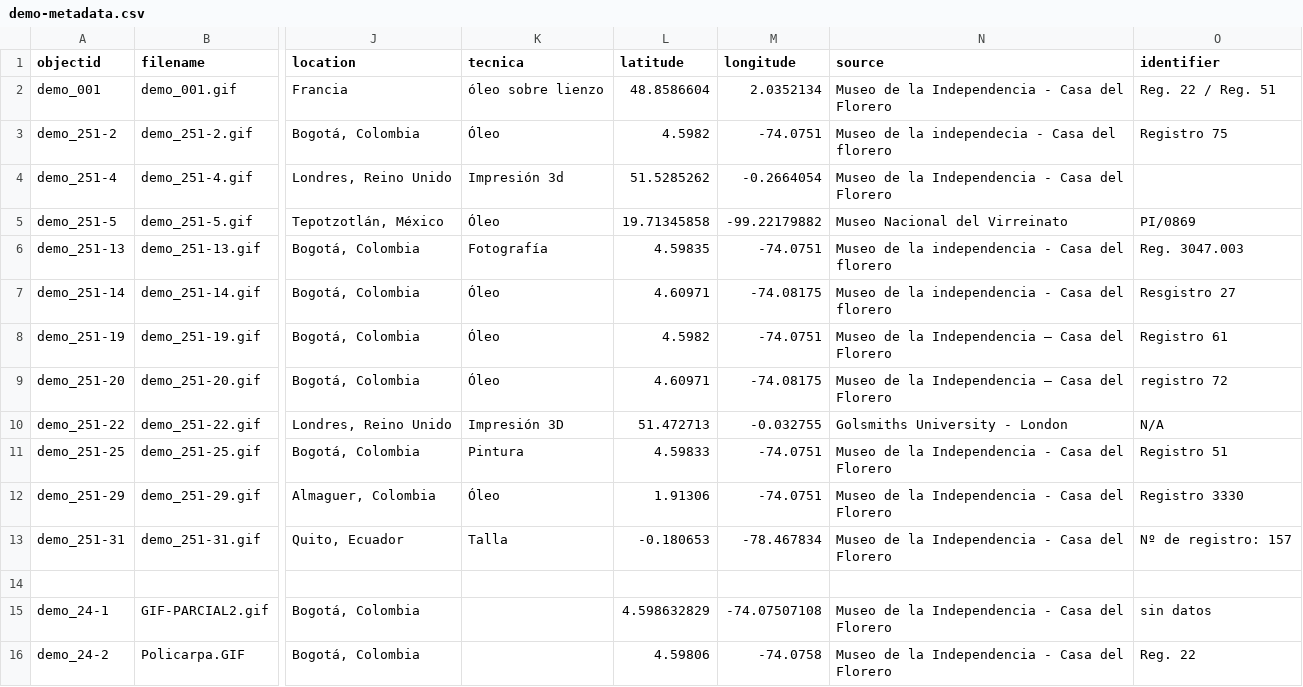
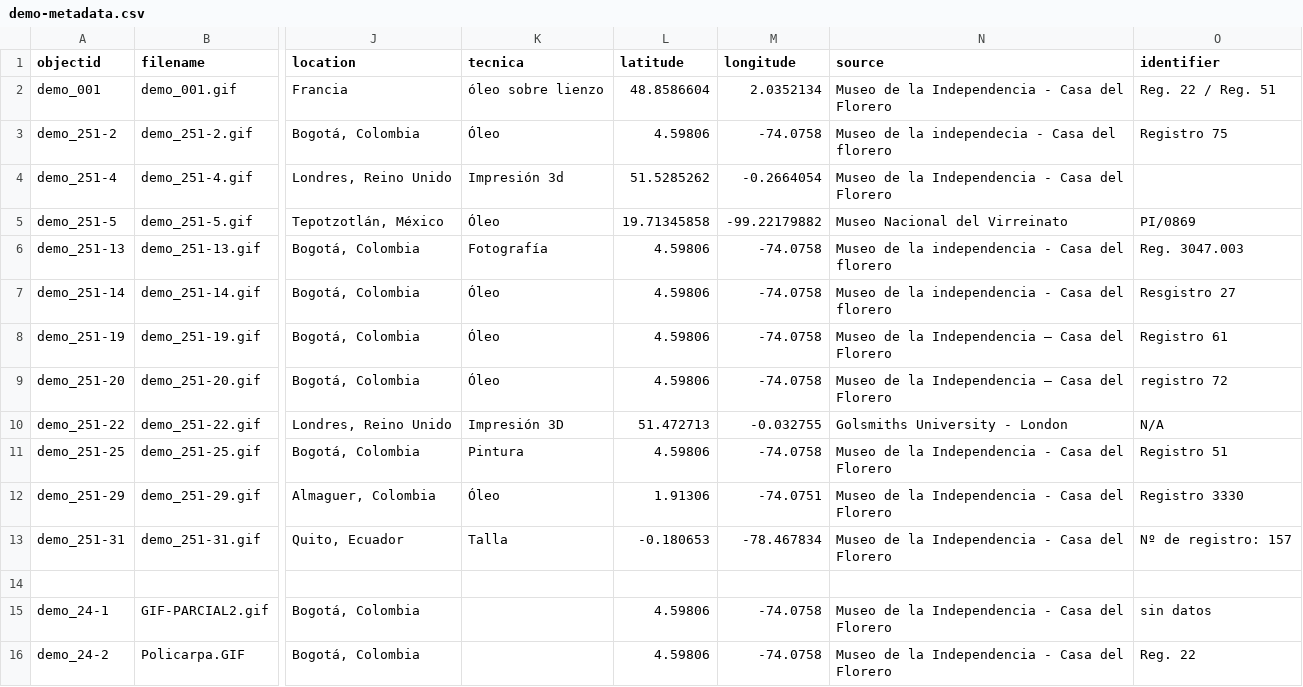
Before and after one commit to cdigitaljaveriana/museogif, a CSV file: _data/demo-metadata.csv, drawn as a sheet; only a part is shown, gaps mark what is left out; the diff covers the shown part only; the diff names each change by its address in the sheet, - before the commit and + after, or states it on an @@ line.

Commit message:
Update demo-metadata.csv

```diff
--- a/_data/demo-metadata.csv
+++ b/_data/demo-metadata.csv
-L3 (latitude): 4.5982
+L3 (latitude): 4.59806
-M3 (longitude): -74.0751
+M3 (longitude): -74.0758
-L6 (latitude): 4.59835
+L6 (latitude): 4.59806
-M6 (longitude): -74.0751
+M6 (longitude): -74.0758
-L7 (latitude): 4.60971
+L7 (latitude): 4.59806
-M7 (longitude): -74.08175
+M7 (longitude): -74.0758
-L8 (latitude): 4.5982
+L8 (latitude): 4.59806
-M8 (longitude): -74.0751
+M8 (longitude): -74.0758
-L9 (latitude): 4.60971
+L9 (latitude): 4.59806
-M9 (longitude): -74.08175
+M9 (longitude): -74.0758
-L11 (latitude): 4.59833
+L11 (latitude): 4.59806
-M11 (longitude): -74.0751
+M11 (longitude): -74.0758
-L15 (latitude): 4.598632829
+L15 (latitude): 4.59806
-M15 (longitude): -74.07507108
+M15 (longitude): -74.0758
```
Also changed, not shown: 18 edited cells elsewhere in this file.
